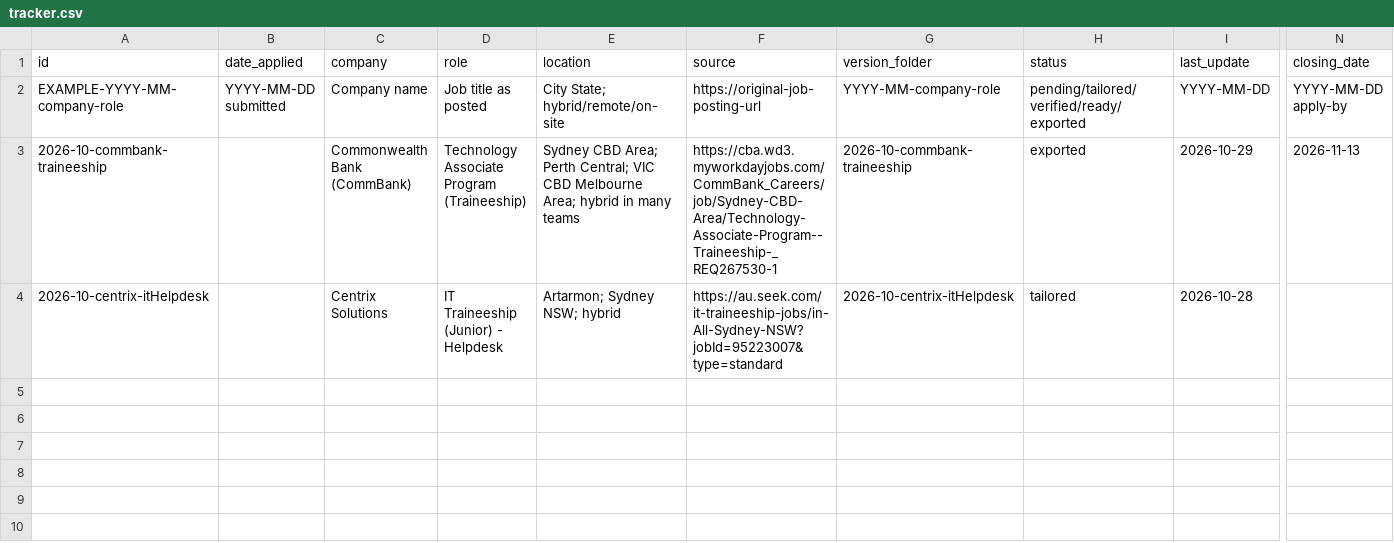
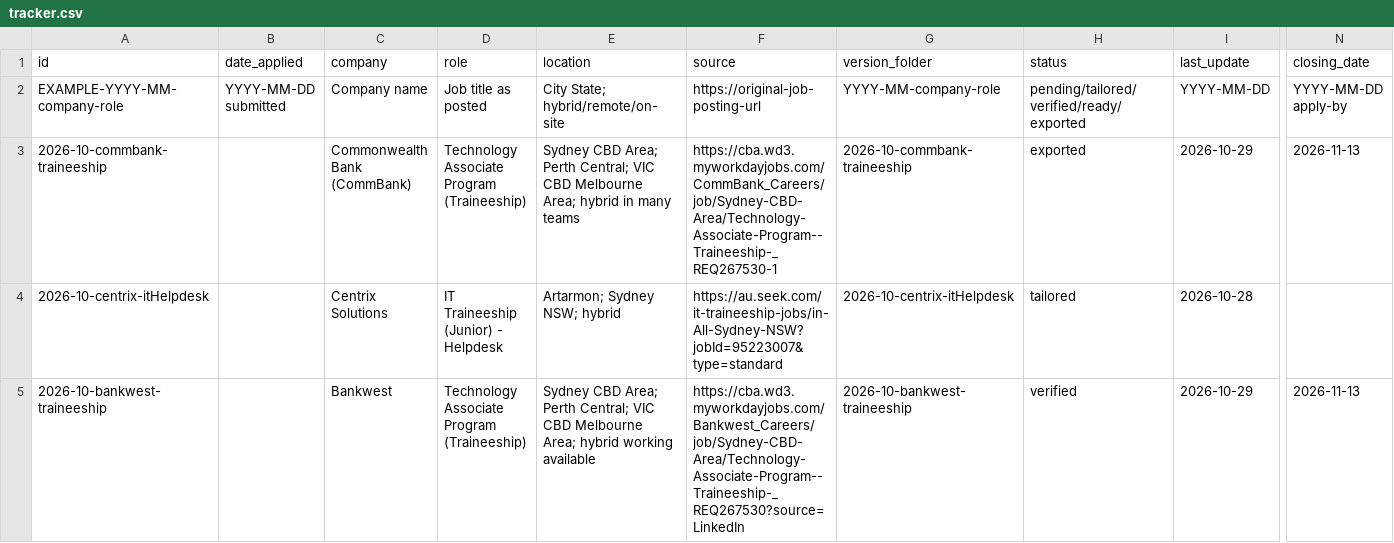
Before and after one commit to carriegale2710/master-resume, a CSV file: applications/tracker.csv, drawn as a sheet; only a part is shown, gaps mark what is left out; rows hold the shown columns only; the diff names each change by its address in the sheet, - before the commit and + after, or states it on an @@ line.

Commit message:
app: 2026-10-bankwest-traineeship

```diff
--- a/applications/tracker.csv
+++ b/applications/tracker.csv
+row 5: 2026-10-bankwest-traineeship |  | Bankwest | Technology Associate Program (Traineeship) | Sydney CBD Area; Perth Central; VIC CBD Melbourne Area; hybrid working available | https://cba.wd3.myworkdayjobs.com/Bankwest_Careers/job/Sydney-CBD-Area/Technology-Associate-Program--Traineeship-_REQ267530?source=LinkedIn | 2026-10-bankwest-traineeship | verified | 2026-10-29 | 2026-11-13
```
Also changed, not shown: 4 other files.
